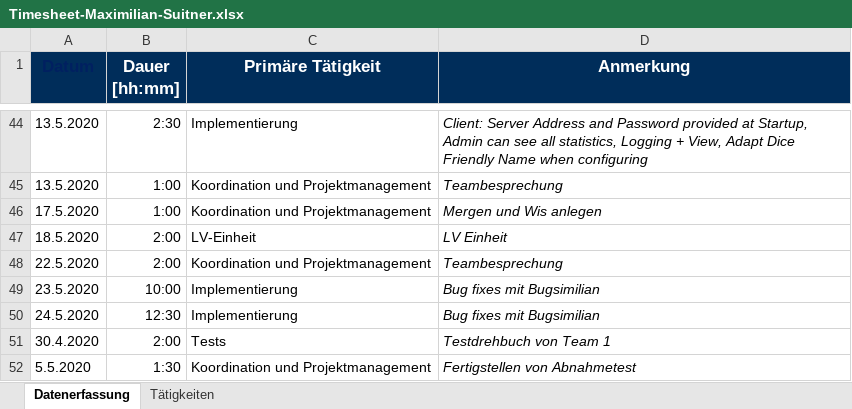
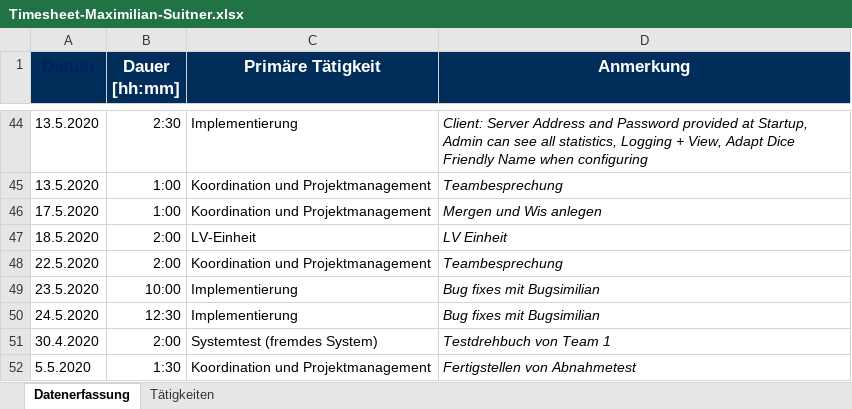
Before and after one commit to georg-wenzel/prodiga-IoT, an Excel workbook: docs/Timesheets/Timesheet-Maximilian-Suitner.xlsx, sheet Datenerfassung, drawn as a sheet; only a part is shown, gaps mark what is left out; values as stored, in another font and other column widths than the file's, no borders; the diff names each change by its address in the sheet, - before the commit and + after, or states it on an @@ line.

Commit message:
Time to the sheet

```diff
--- a/docs/Timesheets/Timesheet-Maximilian-Suitner.xlsx (sheet Datenerfassung)
+++ b/docs/Timesheets/Timesheet-Maximilian-Suitner.xlsx (sheet Datenerfassung)
-C51 (Primäre Tätigkeit): Tests
+C51 (Primäre Tätigkeit): Systemtest (fremdes System)
```
